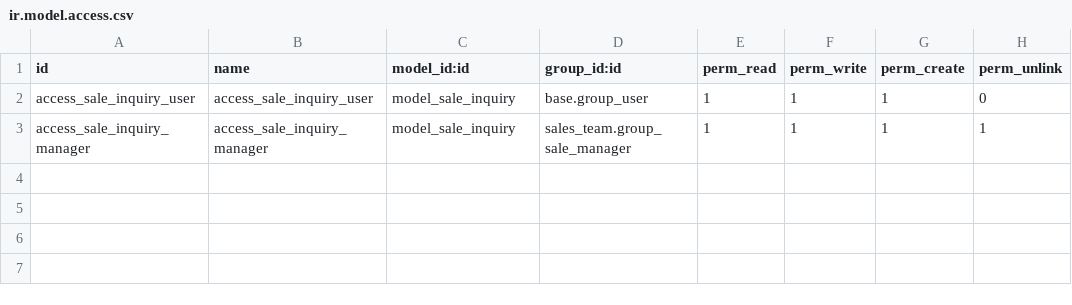
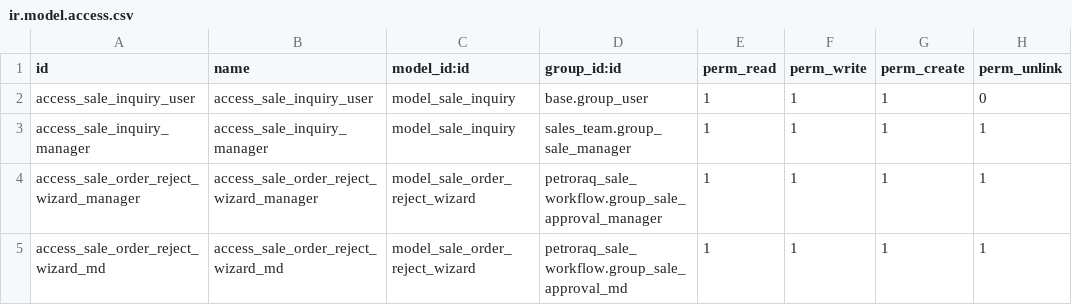
Before and after one commit to Petroraq-Engineering-Co-Ltd/Petroraq_V17, a CSV file: petroraq_sale_workflow/security/ir.model.access.csv, drawn as a sheet; the diff names each change by its address in the sheet, - before the commit and + after, or states it on an @@ line.

Commit message:
rejection reason added

```diff
--- a/petroraq_sale_workflow/security/ir.model.access.csv
+++ b/petroraq_sale_workflow/security/ir.model.access.csv
+row 4: access_sale_order_reject_wizard_manager | access_sale_order_reject_wizard_manager | model_sale_order_reject_wizard | petroraq_sale_workflow.group_sale_approval_manager | 1 | 1 | 1 | 1
+row 5: access_sale_order_reject_wizard_md | access_sale_order_reject_wizard_md | model_sale_order_reject_wizard | petroraq_sale_workflow.group_sale_approval_md | 1 | 1 | 1 | 1
```
Also changed, not shown: 7 other files.
